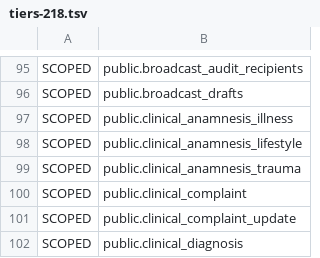
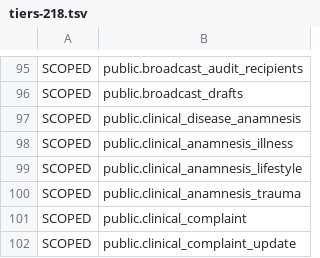
Before and after one commit to Dimmdao2/BersonCareBot, a TSV file: docs/_TODO/SAAS_FOUNDATION/scope-derivation/tiers-218.tsv, drawn as a sheet; only a part is shown, gaps mark what is left out; the shorter side is filled out with more unchanged rows; the diff names each change by its address in the sheet, - before the commit and + after, or states it on an @@ line.

Commit message:
fix(clinical): close disease anamnesis audit findings #1096
Why: the new patient-scoped disease anamnesis table was absent from the active RLS classification registries and generated artifacts, and its symptom preview used a forbidden local text size. Evidence: patientCardNeverGated 10/10, webapp typecheck, scoped eslint, pnpm run audit, git diff --check. Closes the fixed handoff for P4 CLINICAL-SYMPTOM-01/02 and DISEASE-ANAMNESIS-01..05; live runtime role proof remains after integrated DEV migration.

```diff
--- a/docs/_TODO/SAAS_FOUNDATION/scope-derivation/tiers-218.tsv
+++ b/docs/_TODO/SAAS_FOUNDATION/scope-derivation/tiers-218.tsv
+row 97: SCOPED | public.clinical_disease_anamnesis
```
Also changed, not shown: 8 other files.
